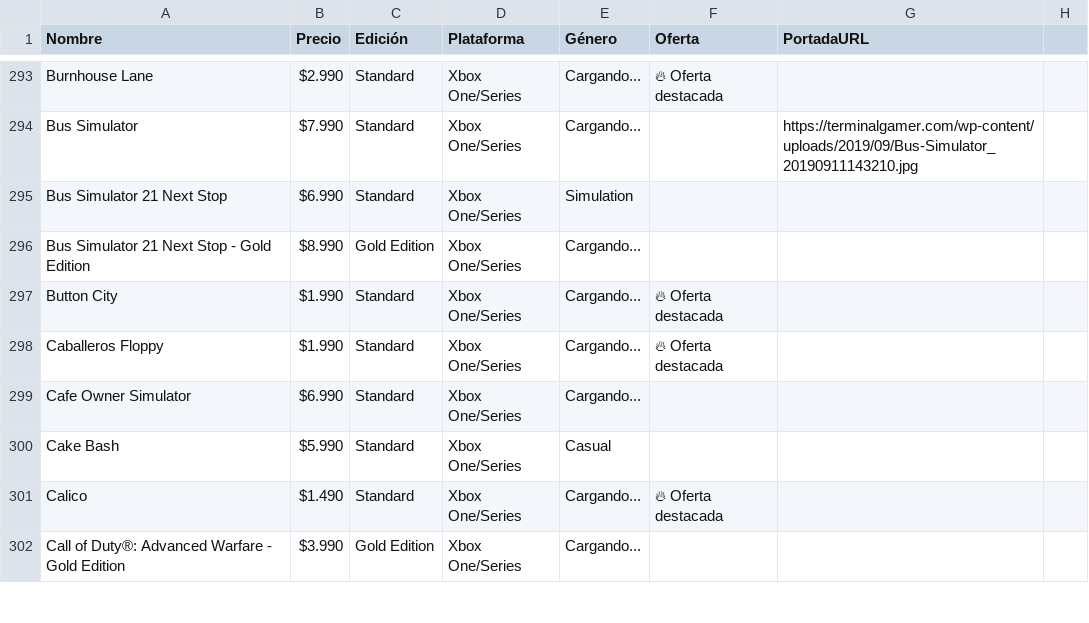
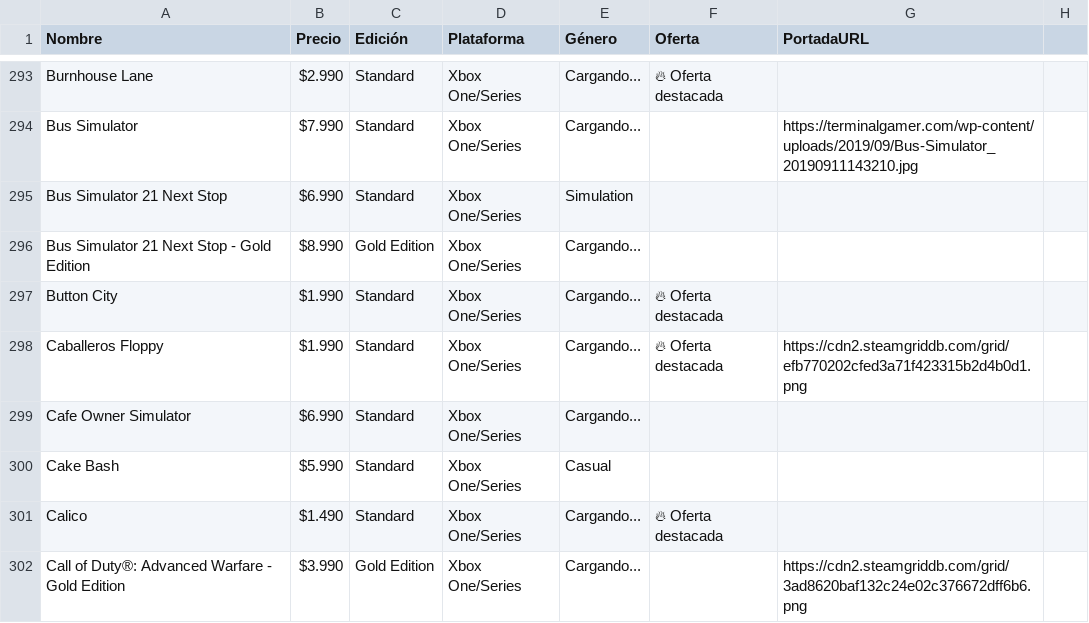
Before and after one commit to pepsend/ofertastienda, a CSV file: OFERTAS_FINAL.CSV, drawn as a sheet; only a part is shown, gaps mark what is left out; the diff covers the shown part only.

```diff
--- a/OFERTAS_FINAL.CSV
+++ b/OFERTAS_FINAL.CSV
@@ -298,3 +298,3 @@ Bus Simulator 21 Next Stop - Gold Edition,$8.990,Gold Edition,Xbox One/Series,Ca
 Button City,$1.990,Standard,Xbox One/Series,Cargando...,🔥 Oferta destacada
-Caballeros Floppy,$1.990,Standard,Xbox One/Series,Cargando...,🔥 Oferta destacada
+Caballeros Floppy,$1.990,Standard,Xbox One/Series,Cargando...,🔥 Oferta destacada,https://cdn2.steamgriddb.com/grid/efb770202cfed3a71f423315b2d4b0d1.png
 Cafe Owner Simulator,$6.990,Standard,Xbox One/Series,Cargando...,
@@ -302,2 +302,2 @@ Cake Bash,$5.990,Standard,Xbox One/Series,Casual,
 Calico,$1.490,Standard,Xbox One/Series,Cargando...,🔥 Oferta destacada
-Call of Duty®: Advanced Warfare - Gold Edition,$3.990,Gold Edition,Xbox One/Series,Cargando...,
+Call of Duty®: Advanced Warfare - Gold Edition,$3.990,Gold Edition,Xbox One/Series,Cargando...,,https://cdn2.steamgriddb.com/grid/3ad8620baf132c24e02c376672dff6b6.png
```
Also changed, not shown: 27 edited cells elsewhere in this file, 2 other files.
